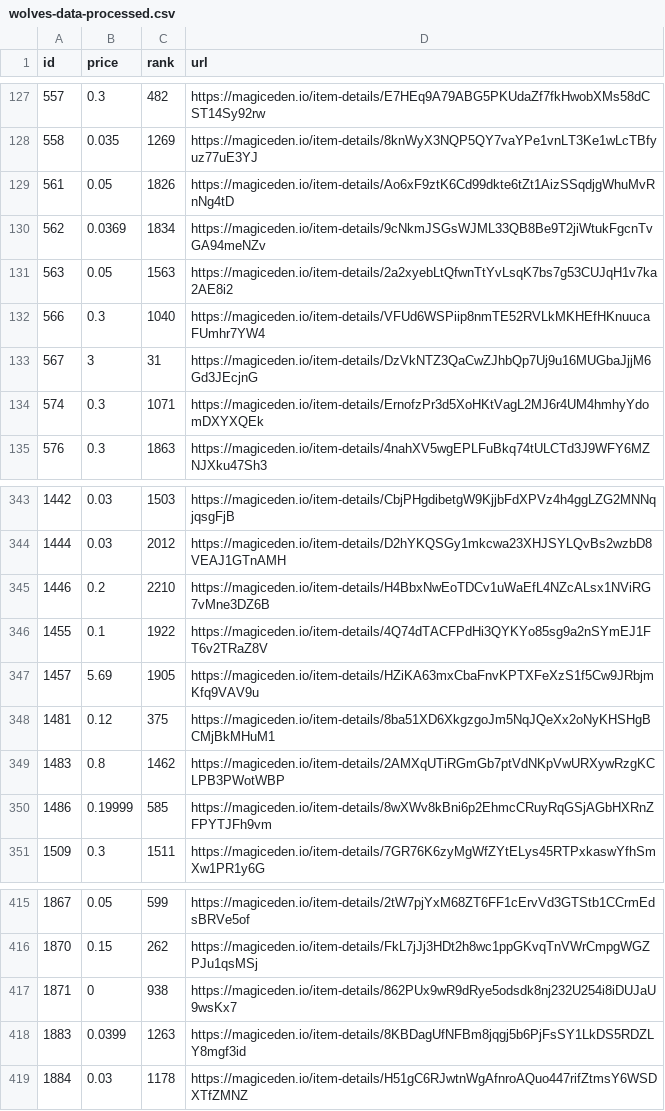
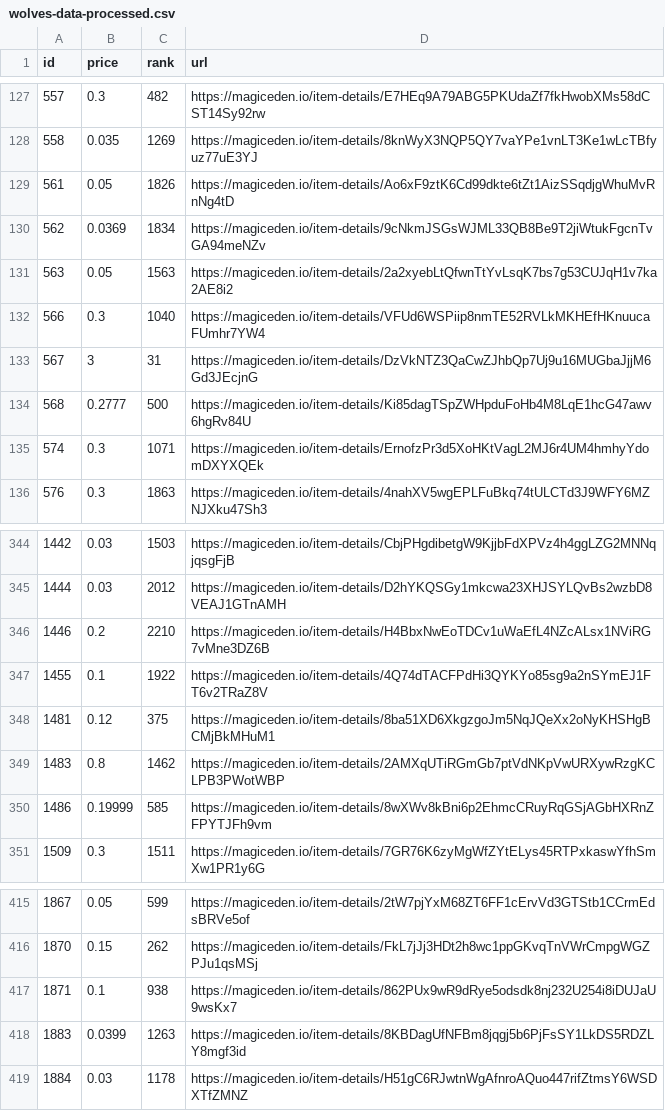
Before and after one commit to braposo/magiceden-wolves-monitor, a CSV file: wolves-data-processed.csv, drawn as a sheet; only a part is shown, gaps mark what is left out.

Commit message:
Flat: latest data (2021-10-31T03:15:46.715Z) {   "date": "2021-10-31T03:15:46.715Z",   "files": [     {       "name": "wolves-data-processed.csv",       "deltaBytes": 1,       "source": "https://api-mainnet.magiceden.io/rpc/getListedNFTsByQuery?q=%7B%22%24match%22%3A%7B%22collectionSymbol%22%3A%22wolves_of_sol_street%22%7D%2C%22%24sort%22%3A%7B%22takerAmount%22%3A1%2C%22createdAt%22%3A-1%7D%7D"     },     {       "name": "wolves-data.json",       "deltaBytes": 2155,       "source": "https://api-mainnet.magiceden.io/rpc/getListedNFTsByQuery?q=%7B%22%24match%22%3A%7B%22collectionSymbol%22%3A%22wolves_of_sol_street%22%7D%2C%22%24sort%22%3A%7B%22takerAmount%22%3A1%2C%22createdAt%22%3A-1%7D%7D"     }   ] }

```diff
--- a/wolves-data-processed.csv
+++ b/wolves-data-processed.csv
@@ -133,2 +133,3 @@ id,price,rank,url
 567,3,31,https://magiceden.io/item-details/DzVkNTZ3QaCwZJhbQp7Uj9u16MUGbaJjjM6Gd3JEcjnG
+568,0.2777,500,https://magiceden.io/item-details/Ki85dagTSpZWHpduFoHb4M8LqE1hcG47awv6hgRv84U
 574,0.3,1071,https://magiceden.io/item-details/ErnofzPr3d5XoHKtVagL2MJ6r4UM4hmhyYdomDXYXQEk
@@ -346,3 +347,2 @@ id,price,rank,url
 1455,0.1,1922,https://magiceden.io/item-details/4Q74dTACFPdHi3QYKYo85sg9a2nSYmEJ1FT6v2TRaZ8V
-1457,5.69,1905,https://magiceden.io/item-details/HZiKA63mxCbaFnvKPTXFeXzS1f5Cw9JRbjmKfq9VAV9u
 1481,0.12,375,https://magiceden.io/item-details/8ba51XD6XkgzgoJm5NqJQeXx2oNyKHSHgBCMjBkMHuM1
@@ -416,3 +416,3 @@ id,price,rank,url
 1870,0.15,262,https://magiceden.io/item-details/FkL7jJj3HDt2h8wc1ppGKvqTnVWrCmpgWGZPJu1qsMSj
-1871,0,938,https://magiceden.io/item-details/862PUx9wR9dRye5odsdk8nj232U254i8iDUJaU9wsKx7
+1871,0.1,938,https://magiceden.io/item-details/862PUx9wR9dRye5odsdk8nj232U254i8iDUJaU9wsKx7
 1883,0.0399,1263,https://magiceden.io/item-details/8KBDagUfNFBm8jqgj5b6PjFsSY1LkDS5RDZLY8mgf3id
```
Also changed, not shown: 1 other file.
